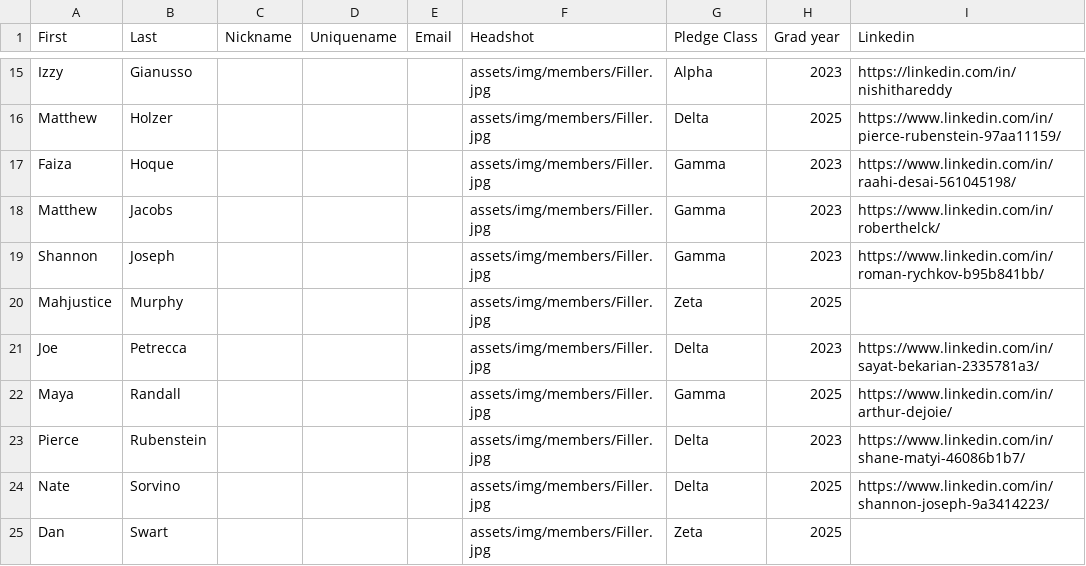
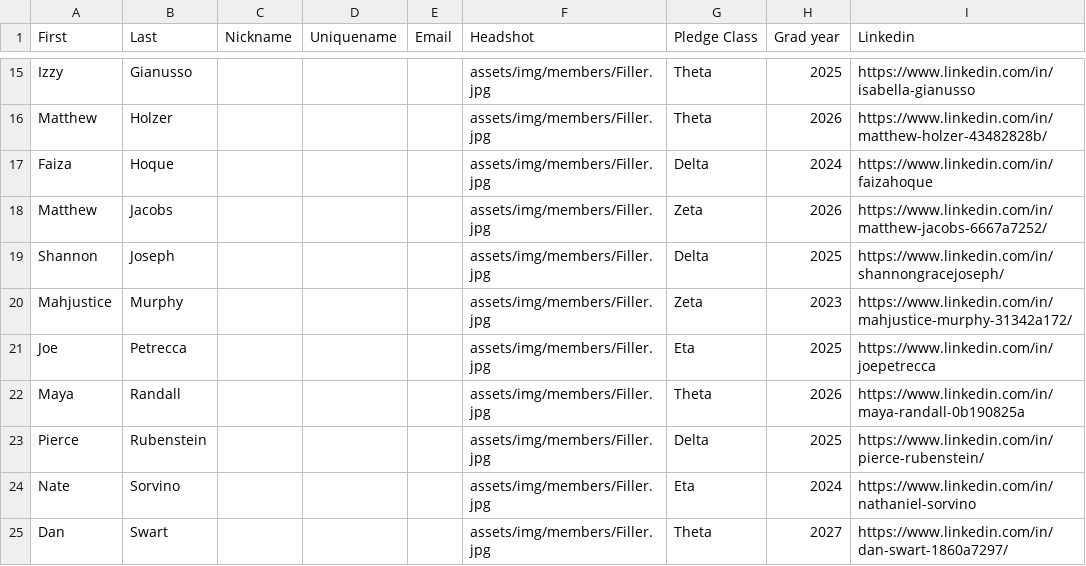
Before and after one commit to tcnjktp/ktp, a CSV file: assets/memberList.csv, drawn as a sheet; only a part is shown, gaps mark what is left out; the diff covers the shown part only; the diff names each change by its address in the sheet, - before the commit and + after, or states it on an @@ line.

```diff
--- a/assets/memberList.csv
+++ b/assets/memberList.csv
-G15 (Pledge Class): Alpha
+G15 (Pledge Class): Theta
-H15 (Grad year): 2023
+H15 (Grad year): 2025
-I15 (Linkedin): https://linkedin.com/in/nishithareddy
+I15 (Linkedin): https://www.linkedin.com/in/isabella-gianusso
-G16 (Pledge Class): Delta
+G16 (Pledge Class): Theta
-H16 (Grad year): 2025
+H16 (Grad year): 2026
-I16 (Linkedin): https://www.linkedin.com/in/pierce-rubenstein-97aa11159/
+I16 (Linkedin): https://www.linkedin.com/in/matthew-holzer-43482828b/
-G17 (Pledge Class): Gamma
+G17 (Pledge Class): Delta
-H17 (Grad year): 2023
+H17 (Grad year): 2024
-I17 (Linkedin): https://www.linkedin.com/in/raahi-desai-561045198/
+I17 (Linkedin): https://www.linkedin.com/in/faizahoque
-G18 (Pledge Class): Gamma
+G18 (Pledge Class): Zeta
-H18 (Grad year): 2023
+H18 (Grad year): 2026
-I18 (Linkedin): https://www.linkedin.com/in/roberthelck/
+I18 (Linkedin): https://www.linkedin.com/in/matthew-jacobs-6667a7252/
-G19 (Pledge Class): Gamma
+G19 (Pledge Class): Delta
-H19 (Grad year): 2023
+H19 (Grad year): 2025
-I19 (Linkedin): https://www.linkedin.com/in/roman-rychkov-b95b841bb/
+I19 (Linkedin): https://www.linkedin.com/in/shannongracejoseph/
-H20 (Grad year): 2025
+H20 (Grad year): 2023
-I20 (Linkedin): (empty)
+I20 (Linkedin): https://www.linkedin.com/in/mahjustice-murphy-31342a172/
-G21 (Pledge Class): Delta
+G21 (Pledge Class): Eta
-H21 (Grad year): 2023
+H21 (Grad year): 2025
-I21 (Linkedin): https://www.linkedin.com/in/sayat-bekarian-2335781a3/
+I21 (Linkedin): https://www.linkedin.com/in/joepetrecca
-G22 (Pledge Class): Gamma
+G22 (Pledge Class): Theta
-H22 (Grad year): 2025
+H22 (Grad year): 2026
-I22 (Linkedin): https://www.linkedin.com/in/arthur-dejoie/
+I22 (Linkedin): https://www.linkedin.com/in/maya-randall-0b190825a
-H23 (Grad year): 2023
+H23 (Grad year): 2025
-I23 (Linkedin): https://www.linkedin.com/in/shane-matyi-46086b1b7/
+I23 (Linkedin): https://www.linkedin.com/in/pierce-rubenstein/
-G24 (Pledge Class): Delta
+G24 (Pledge Class): Eta
-H24 (Grad year): 2025
+H24 (Grad year): 2024
-I24 (Linkedin): https://www.linkedin.com/in/shannon-joseph-9a3414223/
+I24 (Linkedin): https://www.linkedin.com/in/nathaniel-sorvino
-G25 (Pledge Class): Zeta
+G25 (Pledge Class): Theta
-H25 (Grad year): 2025
+H25 (Grad year): 2027
-I25 (Linkedin): (empty)
+I25 (Linkedin): https://www.linkedin.com/in/dan-swart-1860a7297/
```
Also changed, not shown: 45 edited cells elsewhere in this file.
